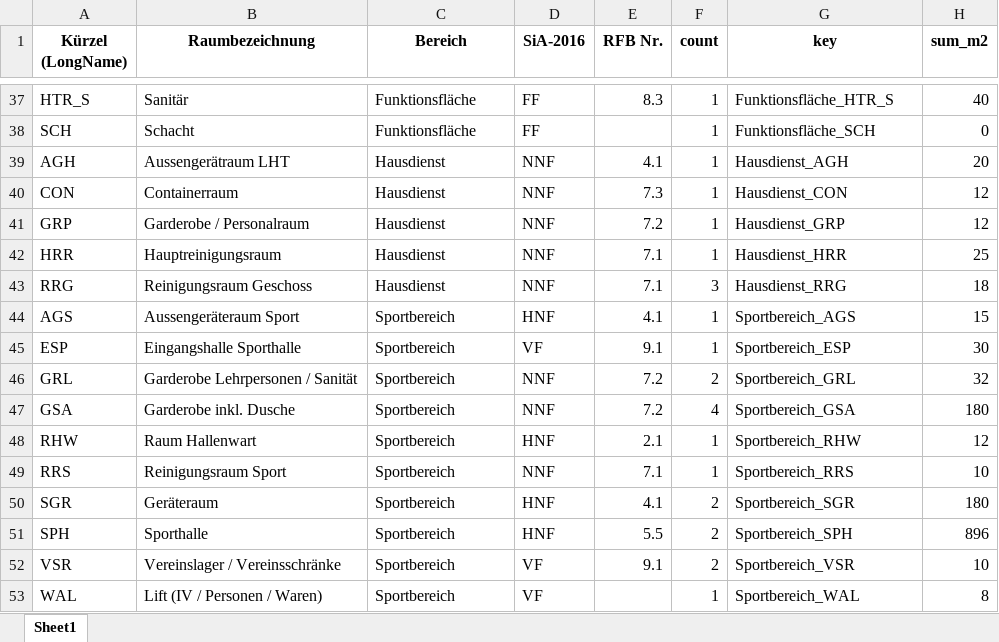
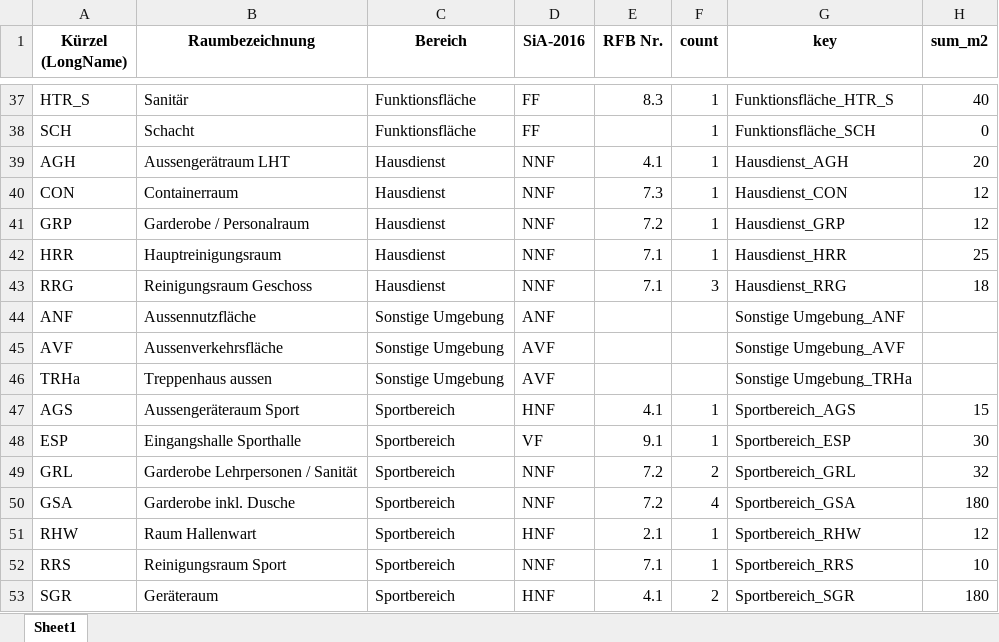
Before and after one commit to simondilhas/qto_buccaneer, an Excel workbook: target_df.xlsx, sheet Sheet1, drawn as a sheet; only a part is shown, gaps mark what is left out; the shorter side is filled out with more unchanged rows; values as stored, in another font and other column widths than the file's, no borders; the diff names each change by its address in the sheet, - before the commit and + after, or states it on an @@ line.

```diff
--- a/target_df.xlsx (sheet Sheet1)
+++ b/target_df.xlsx (sheet Sheet1)
+row 44: ANF | Aussennutzfläche | Sonstige Umgebung | ANF |  |  | Sonstige Umgebung_ANF
+row 45: AVF | Aussenverkehrsfläche | Sonstige Umgebung | AVF |  |  | Sonstige Umgebung_AVF
+row 46: TRHa | Treppenhaus aussen | Sonstige Umgebung | AVF |  |  | Sonstige Umgebung_TRHa
```
Also changed, not shown: actual_df.xlsx, actual_df_filtered.xlsx, 6 other files.
